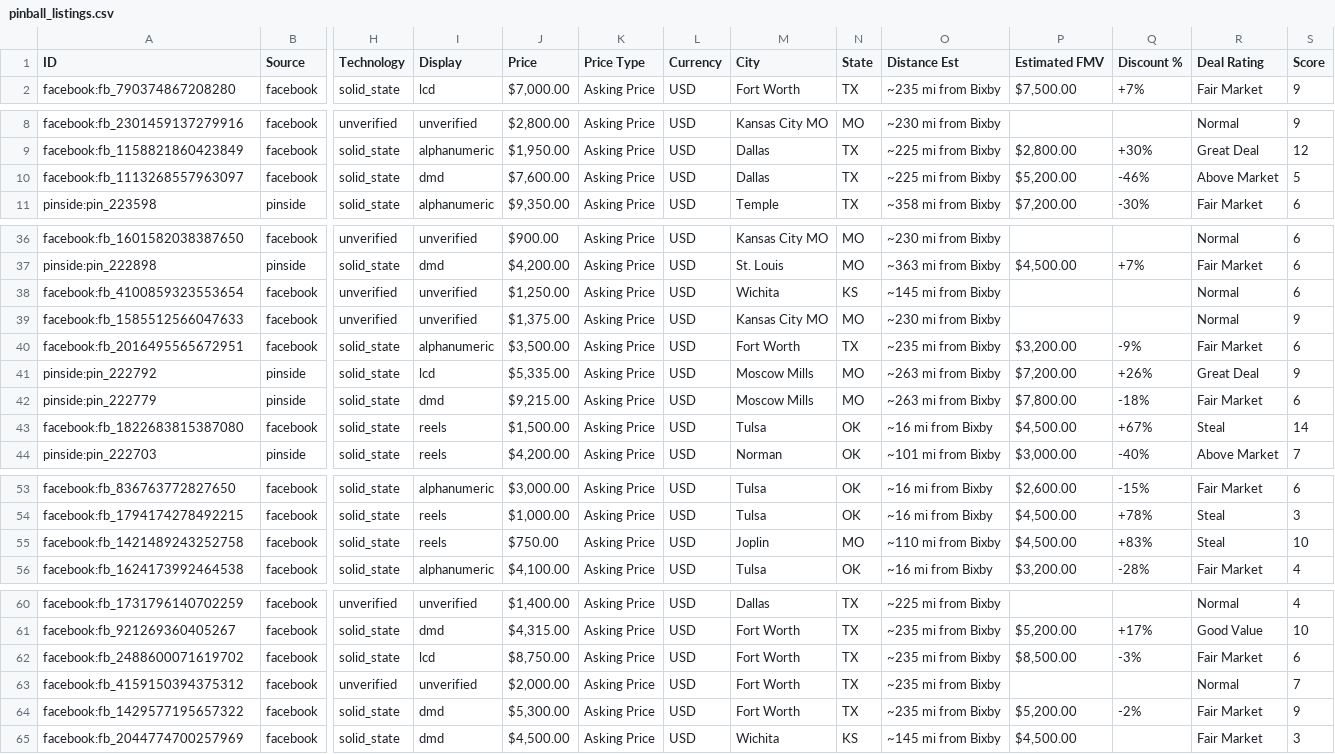
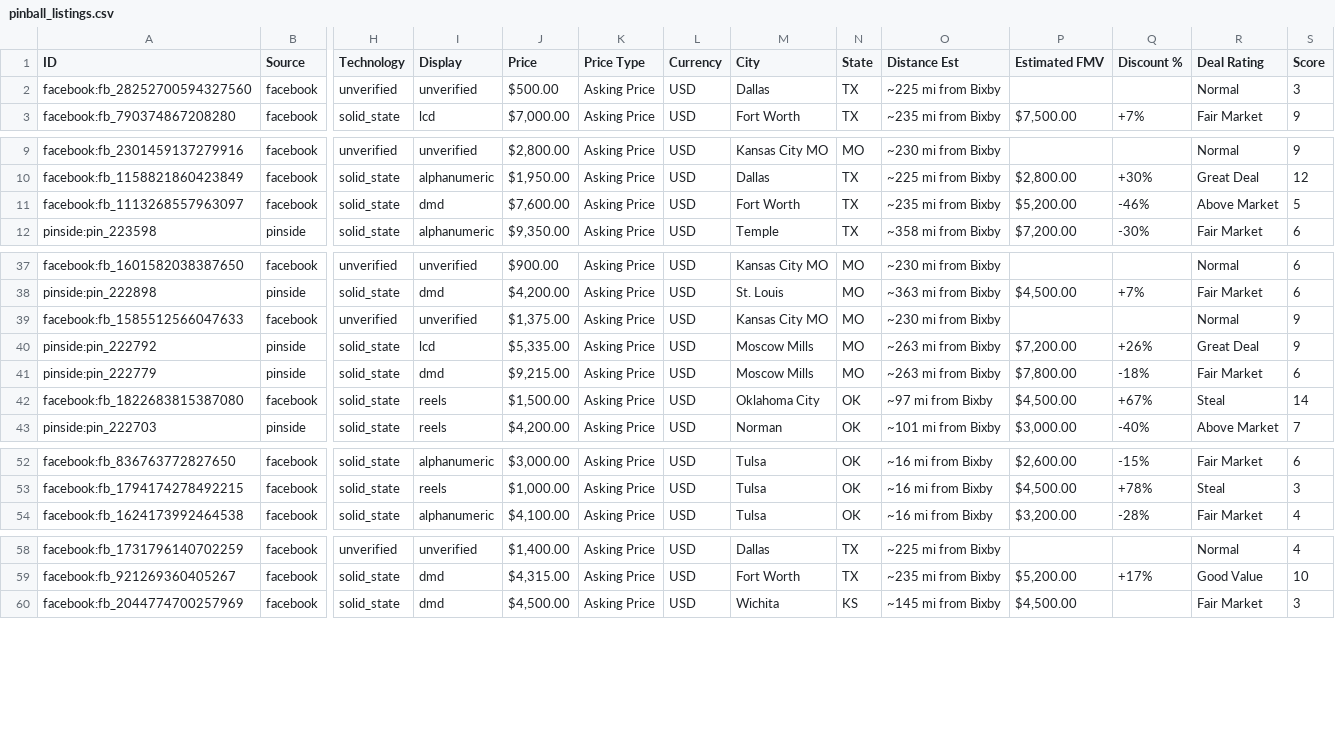
Before and after one commit to farmerboy772/farmerboy772.github.io, a CSV file: pinball_listings.csv, drawn as a sheet; only a part is shown, gaps mark what is left out; removed rows and columns are numbered as before the commit, all else as after; rows hold the shown columns only; the diff names each change by its address in the sheet, - before the commit and + after, or states it on an @@ line.

Commit message:
Update pinball listings: 2026-10-31 17:31 CDT

```diff
--- a/pinball_listings.csv
+++ b/pinball_listings.csv
+row 2: facebook:fb_28252700594327560 | facebook | unverified | unverified | $500.00 | Asking Price | USD | Dallas | TX | ~225 mi from Bixby |  |  | Normal | 3
-M11 (City): Dallas
+M11 (City): Fort Worth
-O11 (Distance Est): ~225 mi from Bixby
+O11 (Distance Est): ~235 mi from Bixby
-row 38: facebook:fb_4100859323553654 | facebook | unverified | unverified | $1,250.00 | Asking Price | USD | Wichita | KS | ~145 mi from Bixby |  |  | Normal | 6
-row 40: facebook:fb_2016495565672951 | facebook | solid_state | alphanumeric | $3,500.00 | Asking Price | USD | Fort Worth | TX | ~235 mi from Bixby | $3,200.00 | -9% | Fair Market | 6
-M42 (City): Tulsa
+M42 (City): Oklahoma City
-O42 (Distance Est): ~16 mi from Bixby
+O42 (Distance Est): ~97 mi from Bixby
-row 55: facebook:fb_1421489243252758 | facebook | solid_state | reels | $750.00 | Asking Price | USD | Joplin | MO | ~110 mi from Bixby | $4,500.00 | +83% | Steal | 10
-row 62: facebook:fb_2488600071619702 | facebook | solid_state | lcd | $8,750.00 | Asking Price | USD | Fort Worth | TX | ~235 mi from Bixby | $8,500.00 | -3% | Fair Market | 6
-row 63: facebook:fb_4159150394375312 | facebook | unverified | unverified | $2,000.00 | Asking Price | USD | Fort Worth | TX | ~235 mi from Bixby |  |  | Normal | 7
-row 64: facebook:fb_1429577195657322 | facebook | solid_state | dmd | $5,300.00 | Asking Price | USD | Fort Worth | TX | ~235 mi from Bixby | $5,200.00 | -2% | Fair Market | 9
```
Also changed, not shown: 7 other files.
